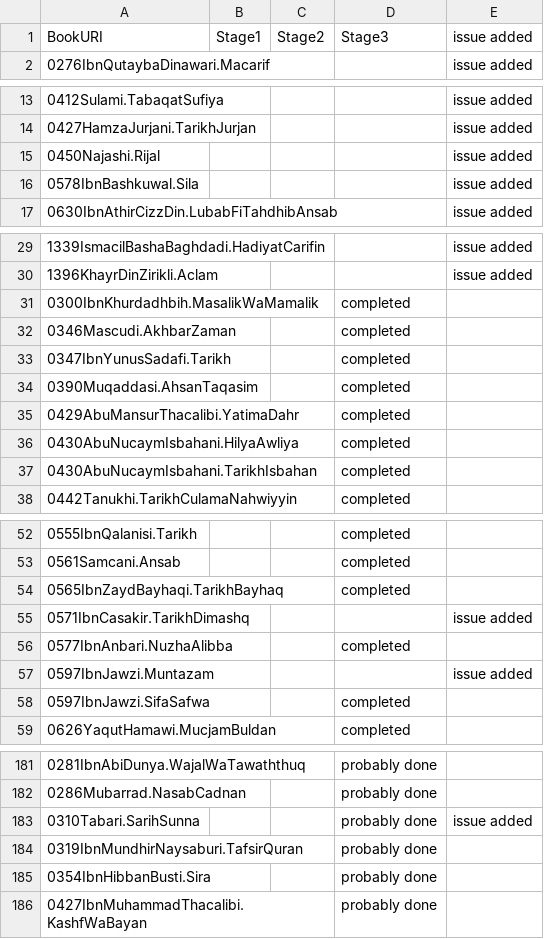
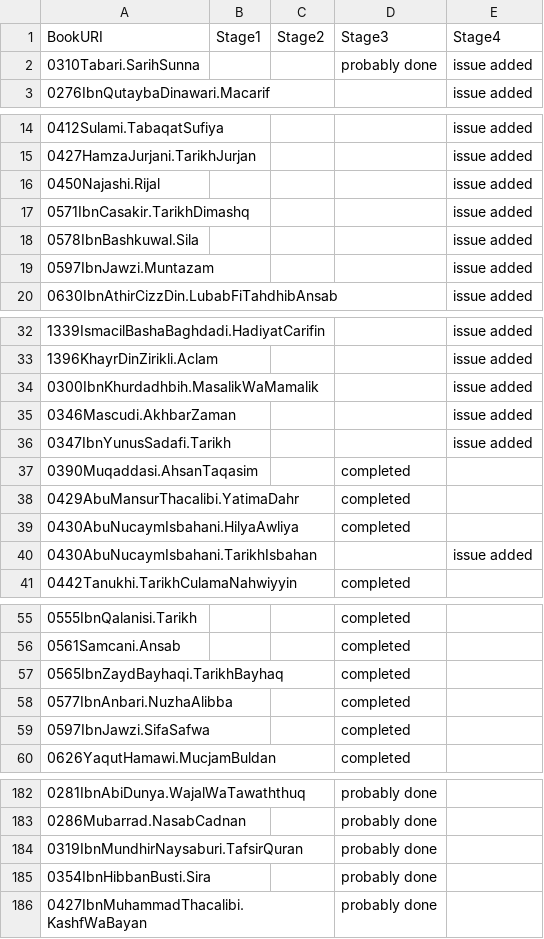
Before and after one commit to OpenITI/Annotation, a CSV file: priority_list.csv, drawn as a sheet; only a part is shown, gaps mark what is left out.

Commit message:
autoupdate

```diff
--- a/priority_list.csv
+++ b/priority_list.csv
@@ -1,2 +1,3 @@
-BookURI,Stage1,Stage2,Stage3,issue added
+BookURI,Stage1,Stage2,Stage3,Stage4
+0310Tabari.SarihSunna,,,probably done,issue added
 0276IbnQutaybaDinawari.Macarif,,,,issue added
@@ -15,3 +16,5 @@ BookURI,Stage1,Stage2,Stage3,issue added
 0450Najashi.Rijal,,,,issue added
+0571IbnCasakir.TarikhDimashq,,,,issue added
 0578IbnBashkuwal.Sila,,,,issue added
+0597IbnJawzi.Muntazam,,,,issue added
 0630IbnAthirCizzDin.LubabFiTahdhibAnsab,,,,issue added
@@ -30,5 +33,5 @@ BookURI,Stage1,Stage2,Stage3,issue added
 1396KhayrDinZirikli.Aclam,,,,issue added
-0300IbnKhurdadhbih.MasalikWaMamalik,,,completed,
-0346Mascudi.AkhbarZaman,,,completed,
-0347IbnYunusSadafi.Tarikh,,,completed,
+0300IbnKhurdadhbih.MasalikWaMamalik,,,,issue added
+0346Mascudi.AkhbarZaman,,,,issue added
+0347IbnYunusSadafi.Tarikh,,,,issue added
 0390Muqaddasi.AhsanTaqasim,,,completed,
@@ -36,3 +39,3 @@ BookURI,Stage1,Stage2,Stage3,issue added
 0430AbuNucaymIsbahani.HilyaAwliya,,,completed,
-0430AbuNucaymIsbahani.TarikhIsbahan,,,completed,
+0430AbuNucaymIsbahani.TarikhIsbahan,,,,issue added
 0442Tanukhi.TarikhCulamaNahwiyyin,,,completed,
@@ -54,5 +57,3 @@ BookURI,Stage1,Stage2,Stage3,issue added
 0565IbnZaydBayhaqi.TarikhBayhaq,,,completed,
-0571IbnCasakir.TarikhDimashq,,,,issue added
 0577IbnAnbari.NuzhaAlibba,,,completed,
-0597IbnJawzi.Muntazam,,,,issue added
 0597IbnJawzi.SifaSafwa,,,completed,
@@ -182,3 +183,2 @@ BookURI,Stage1,Stage2,Stage3,issue added
 0286Mubarrad.NasabCadnan,,,probably done,
-0310Tabari.SarihSunna,,,probably done,issue added
 0319IbnMundhirNaysaburi.TafsirQuran,,,probably done,
```
